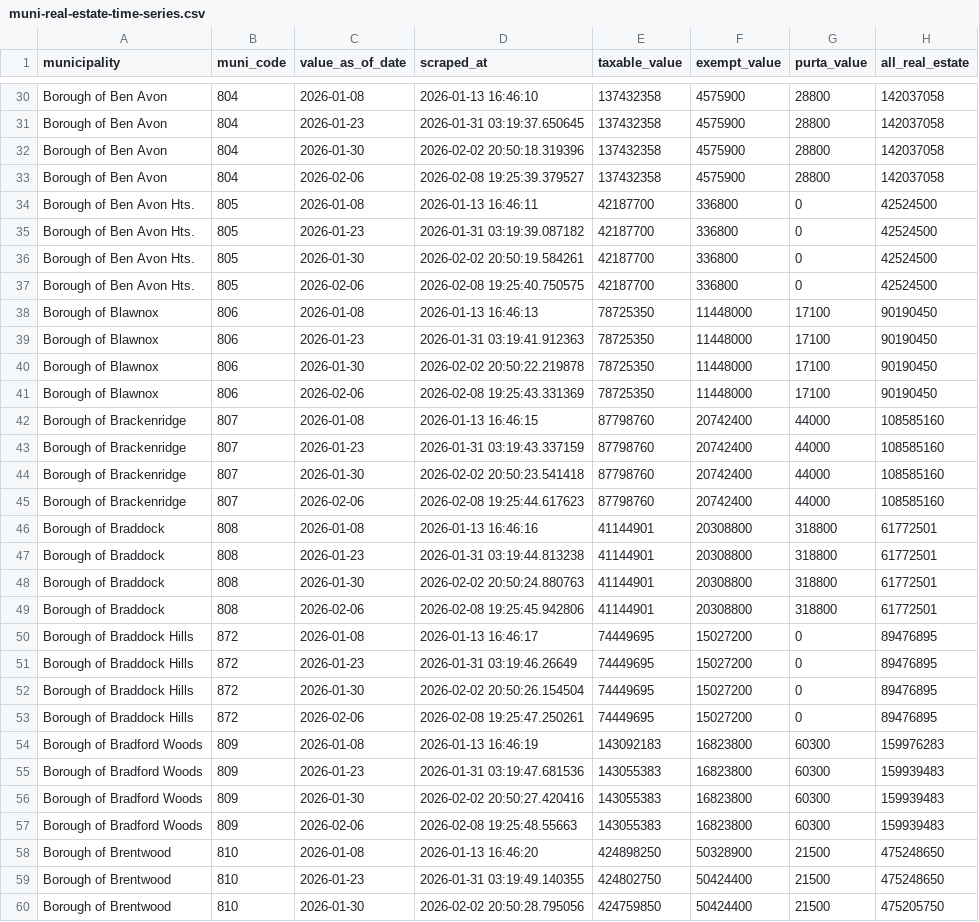
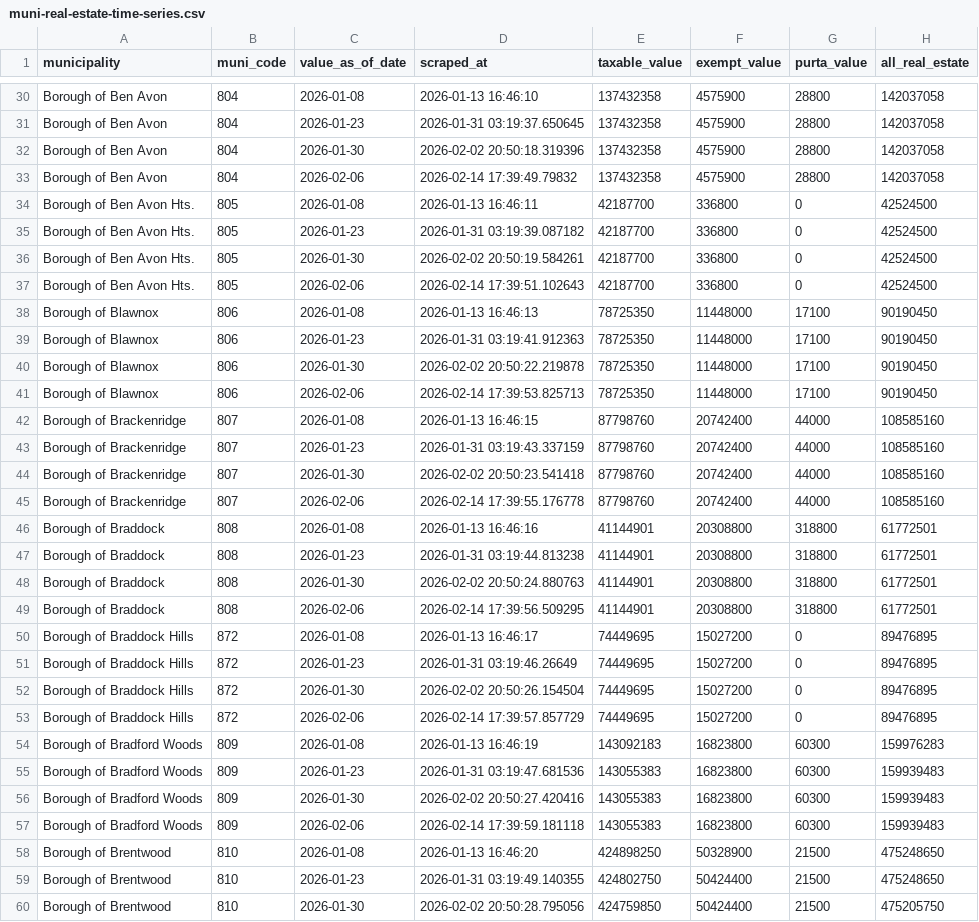
Before and after one commit to PittsburghPG/scraper-allegheny-county-muni-profiles, a CSV file: data/muni-real-estate-time-series.csv, drawn as a sheet; only a part is shown, gaps mark what is left out; the diff covers the shown part only; the diff names each change by its address in the sheet, - before the commit and + after, or states it on an @@ line.

```diff
--- a/data/muni-real-estate-time-series.csv
+++ b/data/muni-real-estate-time-series.csv
-D33 (scraped_at): 2026-02-08 19:25:39.379527
+D33 (scraped_at): 2026-02-14 17:39:49.79832
-D37 (scraped_at): 2026-02-08 19:25:40.750575
+D37 (scraped_at): 2026-02-14 17:39:51.102643
-D41 (scraped_at): 2026-02-08 19:25:43.331369
+D41 (scraped_at): 2026-02-14 17:39:53.825713
-D45 (scraped_at): 2026-02-08 19:25:44.617623
+D45 (scraped_at): 2026-02-14 17:39:55.176778
-D49 (scraped_at): 2026-02-08 19:25:45.942806
+D49 (scraped_at): 2026-02-14 17:39:56.509295
-D53 (scraped_at): 2026-02-08 19:25:47.250261
+D53 (scraped_at): 2026-02-14 17:39:57.857729
-D57 (scraped_at): 2026-02-08 19:25:48.55663
+D57 (scraped_at): 2026-02-14 17:39:59.181118
```
Also changed, not shown: 123 edited cells elsewhere in this file.
